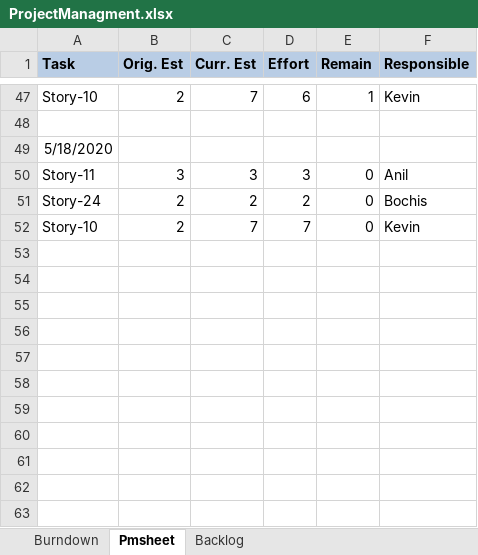
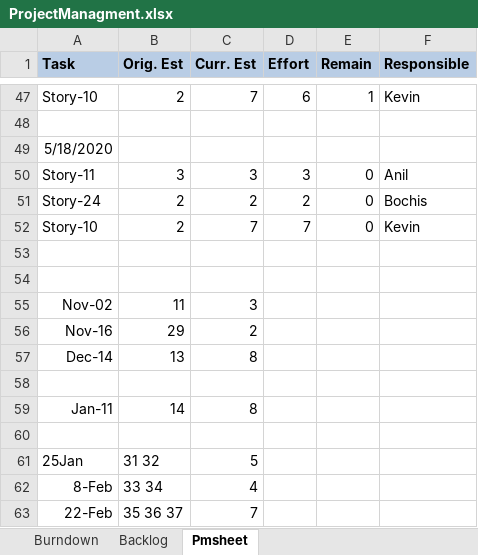
Before and after one commit to MohammedKevin/Horizono, an Excel workbook: Docs/ProjectManagment.xlsx, sheet Pmsheet, drawn as a sheet; only a part is shown, gaps mark what is left out; values as stored, in another font and other column widths than the file's, no borders; the diff names each change by its address in the sheet, - before the commit and + after, or states it on an @@ line.

```diff
--- a/Docs/ProjectManagment.xlsx (sheet Pmsheet)
+++ b/Docs/ProjectManagment.xlsx (sheet Pmsheet)
@@ sheet tab order changed: Burndown | Backlog | Pmsheet @@
+row 53: (empty)
+row 54: (empty)
+row 55: Nov-02 | 11 | 3
+row 56: Nov-16 | 29 | 2
+row 57: Dec-14 | 13 | 8
+row 58: (empty)
+row 59: Jan-11 | 14 | 8
+row 60: (empty)
+row 61: 25Jan | 31 32 | 5
+row 62: 8-Feb | 33 34 | 4
+row 63: 22-Feb | 35 36 37 | 7
```
Also changed, not shown: sheet Burndown, sheet Backlog, charts or pictures.
